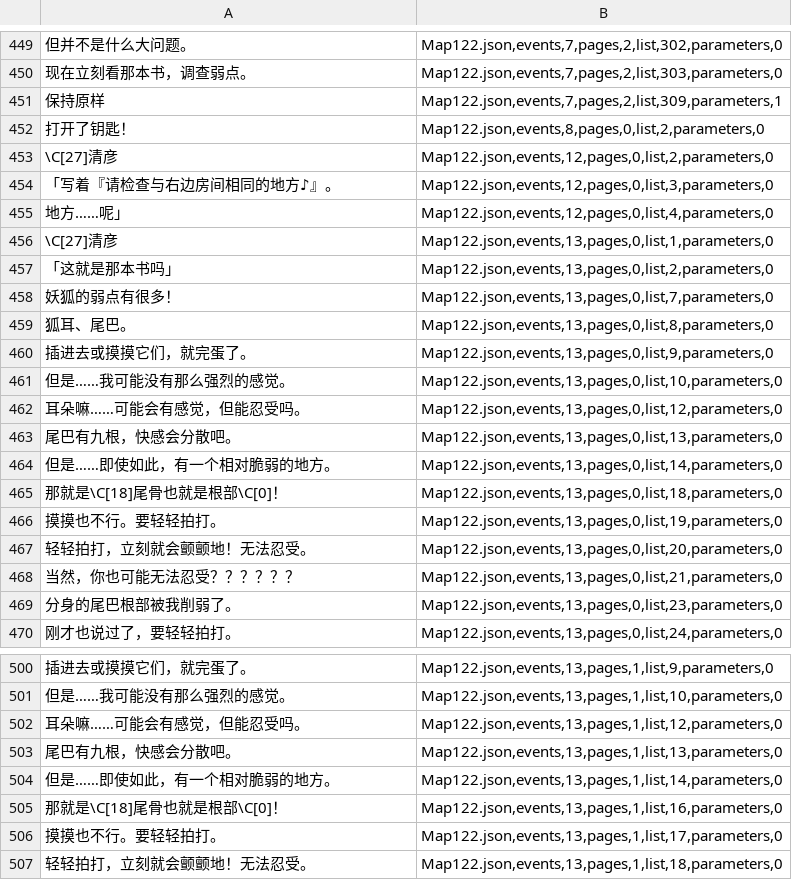
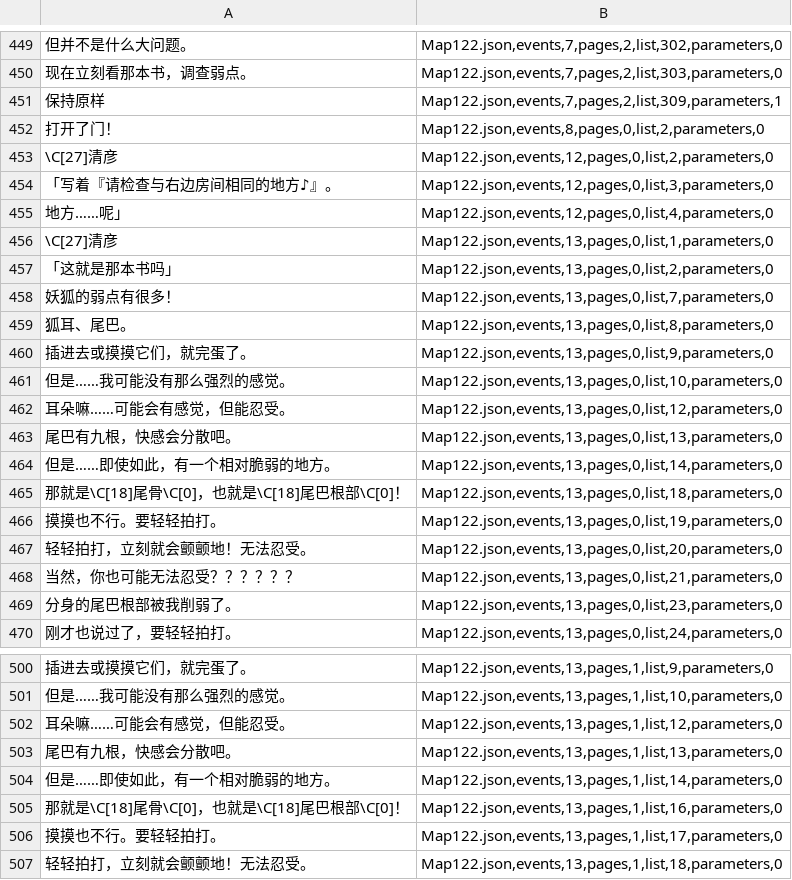
Before and after one commit to HOMODELUNA/TS-mabutsujoshima-zh, a CSV file: extracted/Map122.json.csv, drawn as a sheet; only a part is shown, gaps mark what is left out.

```diff
--- a/extracted/Map122.json.csv
+++ b/extracted/Map122.json.csv
@@ -451,3 +451,3 @@
 保持原样,"Map122.json,events,7,pages,2,list,309,parameters,1"
-打开了钥匙！,"Map122.json,events,8,pages,0,list,2,parameters,0"
+打开了门！,"Map122.json,events,8,pages,0,list,2,parameters,0"
 \C[27]清彦,"Map122.json,events,12,pages,0,list,2,parameters,0"
@@ -461,6 +461,6 @@
 但是……我可能没有那么强烈的感觉。,"Map122.json,events,13,pages,0,list,10,parameters,0"
-耳朵嘛……可能会有感觉，但能忍受吗。,"Map122.json,events,13,pages,0,list,12,parameters,0"
+耳朵嘛……可能会有感觉，但能忍受。,"Map122.json,events,13,pages,0,list,12,parameters,0"
 尾巴有九根，快感会分散吧。,"Map122.json,events,13,pages,0,list,13,parameters,0"
 但是……即使如此，有一个相对脆弱的地方。,"Map122.json,events,13,pages,0,list,14,parameters,0"
-那就是\C[18]尾骨也就是根部\C[0]！,"Map122.json,events,13,pages,0,list,18,parameters,0"
+那就是\C[18]尾骨\C[0]，也就是\C[18]尾巴根部\C[0]！,"Map122.json,events,13,pages,0,list,18,parameters,0"
 摸摸也不行。要轻轻拍打。,"Map122.json,events,13,pages,0,list,19,parameters,0"
@@ -501,6 +501,6 @@
 但是……我可能没有那么强烈的感觉。,"Map122.json,events,13,pages,1,list,10,parameters,0"
-耳朵嘛……可能会有感觉，但能忍受吗。,"Map122.json,events,13,pages,1,list,12,parameters,0"
+耳朵嘛……可能会有感觉，但能忍受。,"Map122.json,events,13,pages,1,list,12,parameters,0"
 尾巴有九根，快感会分散吧。,"Map122.json,events,13,pages,1,list,13,parameters,0"
 但是……即使如此，有一个相对脆弱的地方。,"Map122.json,events,13,pages,1,list,14,parameters,0"
-那就是\C[18]尾骨也就是根部\C[0]！,"Map122.json,events,13,pages,1,list,16,parameters,0"
+那就是\C[18]尾骨\C[0]，也就是\C[18]尾巴根部\C[0]！,"Map122.json,events,13,pages,1,list,16,parameters,0"
 摸摸也不行。要轻轻拍打。,"Map122.json,events,13,pages,1,list,17,parameters,0"
```
Also changed, not shown: extracted/Items.json.csv, extracted/Map121.json.csv, 7 other files.
